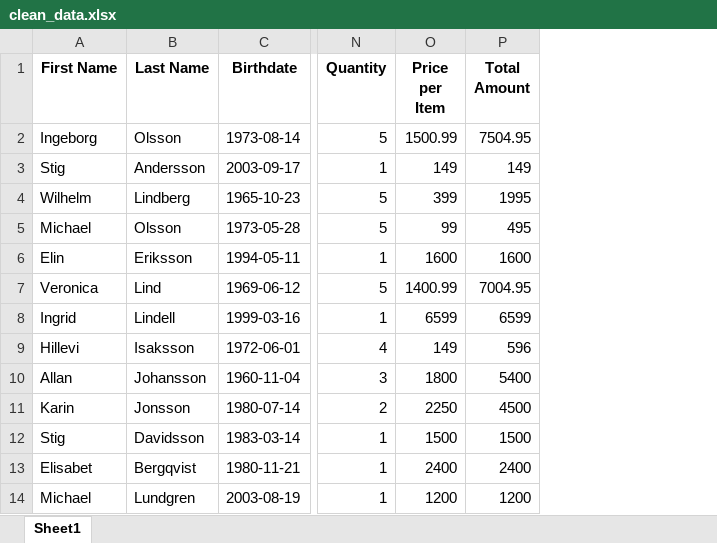
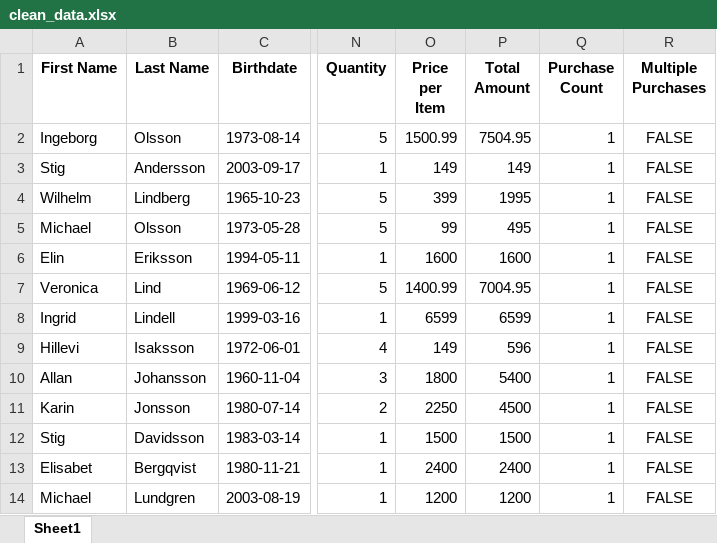
Before and after one commit to Emmynaess/Examen-automation, an Excel workbook: cleaned_data/clean_data.xlsx, sheet Sheet1, drawn as a sheet; only a part is shown, gaps mark what is left out; values as stored, in another font and other column widths than the file's, no borders; the diff names each change by its address in the sheet, - before the commit and + after, or states it on an @@ line.

```diff
--- a/cleaned_data/clean_data.xlsx (sheet Sheet1)
+++ b/cleaned_data/clean_data.xlsx (sheet Sheet1)
+column Q (Purchase Count), rows 2-14: all 1
+column R (Multiple Purchases), rows 2-14: all FALSE
```
Also changed, not shown: validate_data/errors.xlsx.
